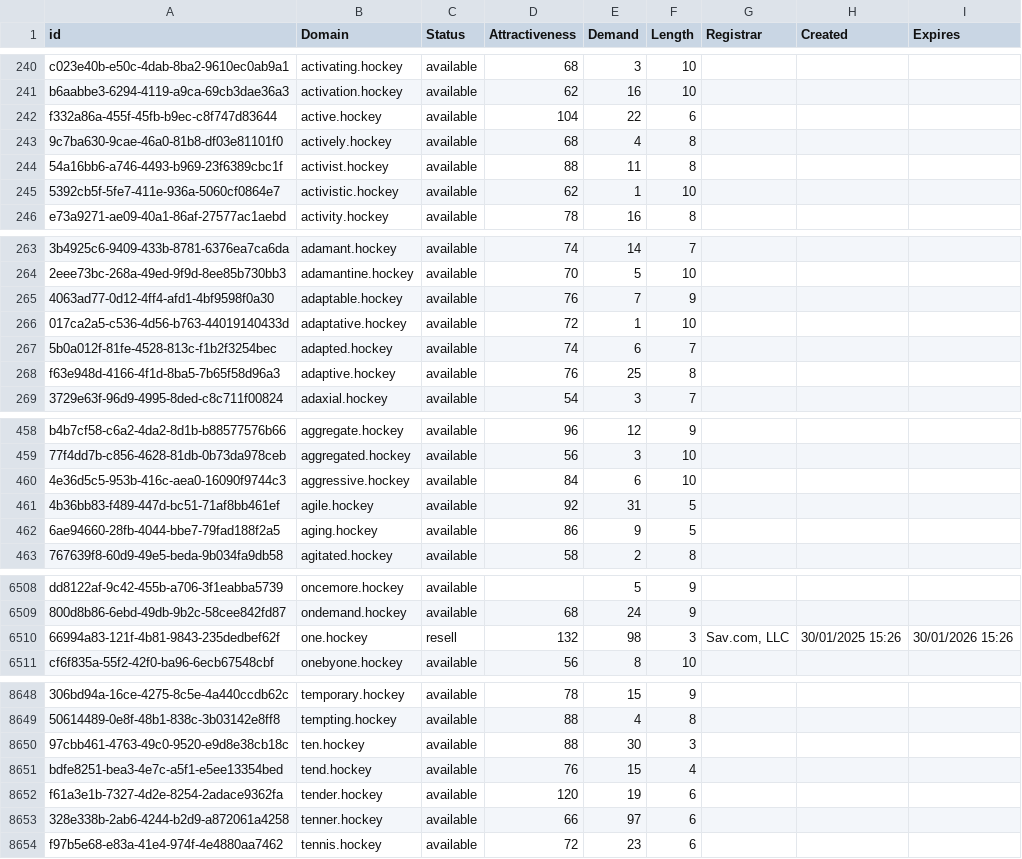
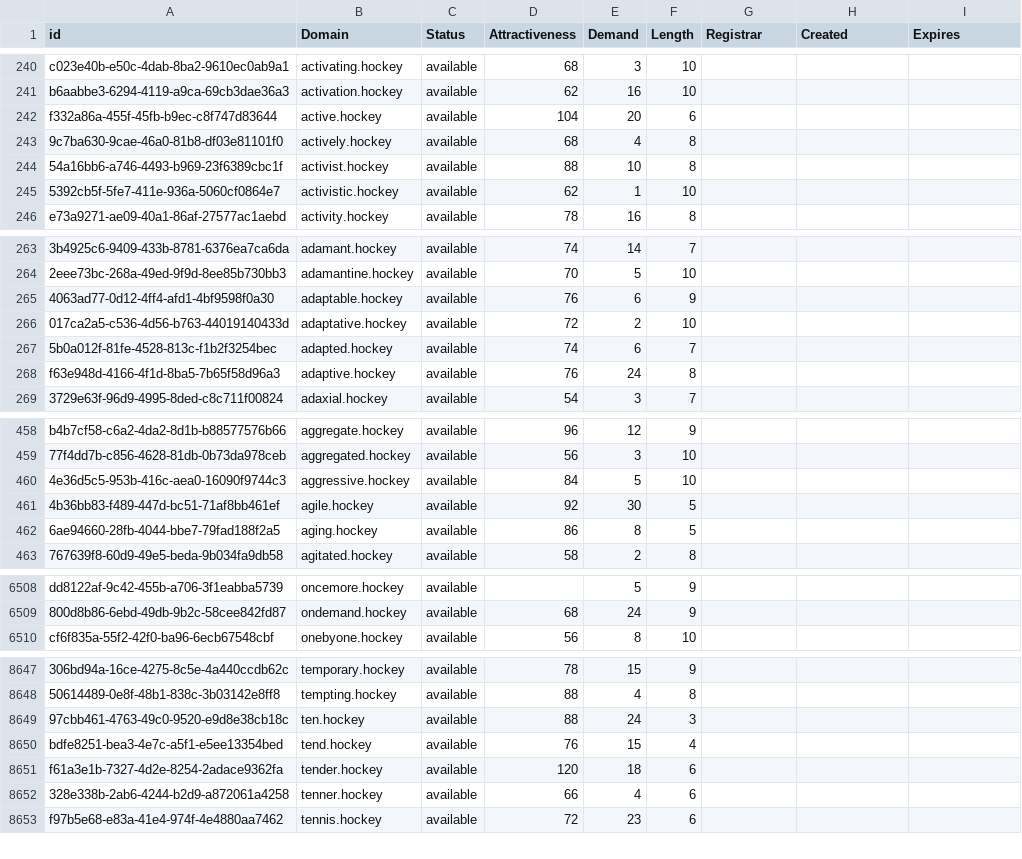
Before and after one commit to UniqueDomains/hockey-oneword-domains, a CSV file: hockey.csv, drawn as a sheet; only a part is shown, gaps mark what is left out; removed rows and columns are numbered as before the commit, all else as after; the diff covers the shown part only; the diff names each change by its address in the sheet, - before the commit and + after, or states it on an @@ line.

Commit message:
Domains update

```diff
--- a/hockey.csv
+++ b/hockey.csv
-E242 (Demand): 22
+E242 (Demand): 20
-E244 (Demand): 11
+E244 (Demand): 10
-E265 (Demand): 7
+E265 (Demand): 6
-E266 (Demand): 1
+E266 (Demand): 2
-E268 (Demand): 25
+E268 (Demand): 24
-E460 (Demand): 6
+E460 (Demand): 5
-E461 (Demand): 31
+E461 (Demand): 30
-E462 (Demand): 9
+E462 (Demand): 8
-row 6510: 66994a83-121f-4b81-9843-235dedbef62f | one.hockey | resell | 132 | 98 | 3 | Sav.com, LLC | 30/01/2025 15:26 | 30/01/2026 15:26
-E8649 (Demand): 30
+E8649 (Demand): 24
-E8651 (Demand): 19
+E8651 (Demand): 18
-E8652 (Demand): 97
+E8652 (Demand): 4
```
Also changed, not shown: 100 edited cells elsewhere in this file, 2 other files.
